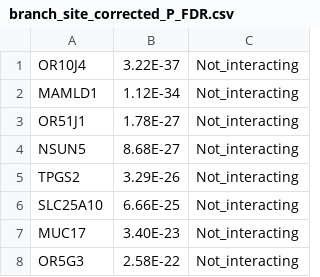
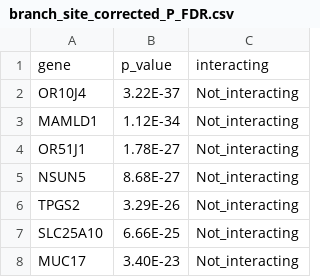
Before and after one commit to RabadanLab/pamler, a CSV file: data/primate_dataset/result/branch_site_corrected_P_FDR.csv, drawn as a sheet; only a part is shown; the shorter side is filled out with more unchanged rows.

Commit message:
Update branch_site_corrected_P_FDR.csv

```diff
--- a/data/primate_dataset/result/branch_site_corrected_P_FDR.csv
+++ b/data/primate_dataset/result/branch_site_corrected_P_FDR.csv
@@ -1 +1,2 @@
+gene,p_value,interacting
 OR10J4,3.22E-37,Not_interacting
```
